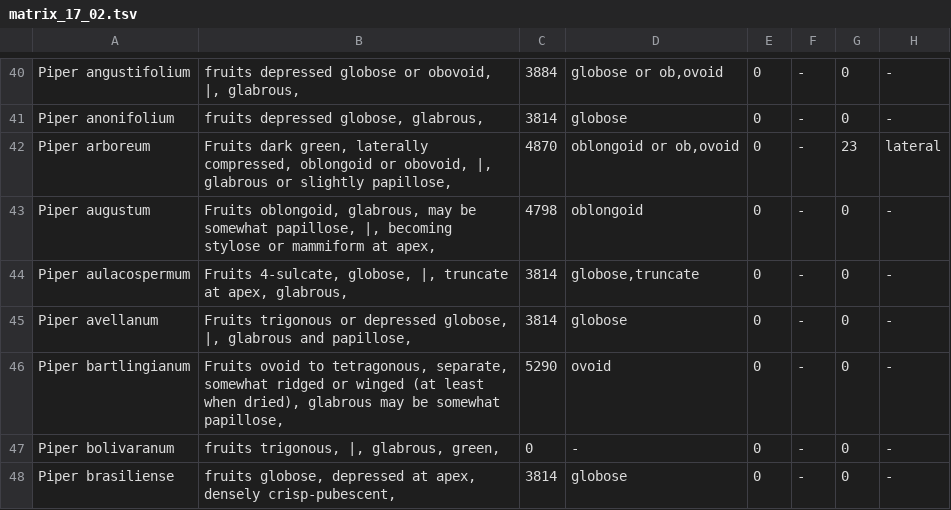
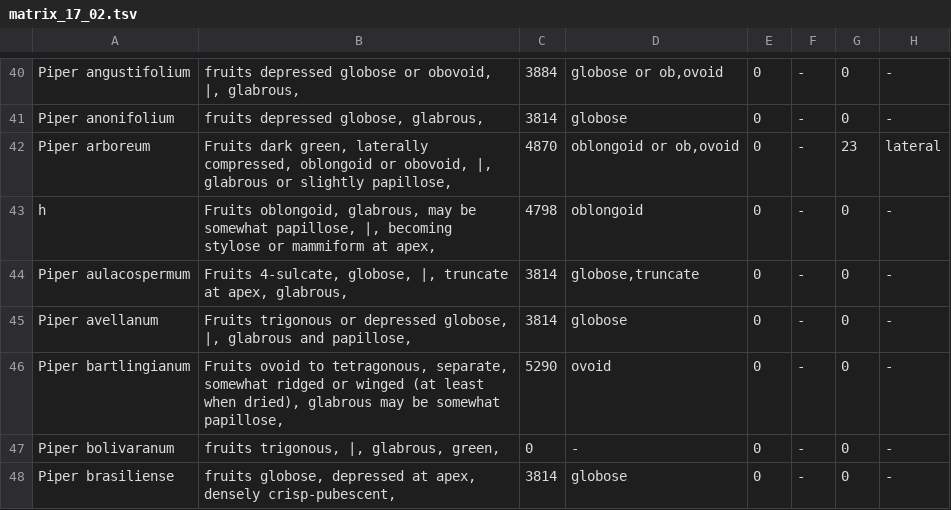
Before and after one commit to naturalis/FloraDataMining, a TSV file: results/matrices/matrix_17_02.tsv, drawn as a sheet; only a part is shown, gaps mark what is left out; the diff names each change by its address in the sheet, - before the commit and + after, or states it on an @@ line.

Commit message:
The matrix is almost finished

```diff
--- a/results/matrices/matrix_17_02.tsv
+++ b/results/matrices/matrix_17_02.tsv
-A43: Piper augustum
+A43: h
```
Also changed, not shown: 20 other files.
